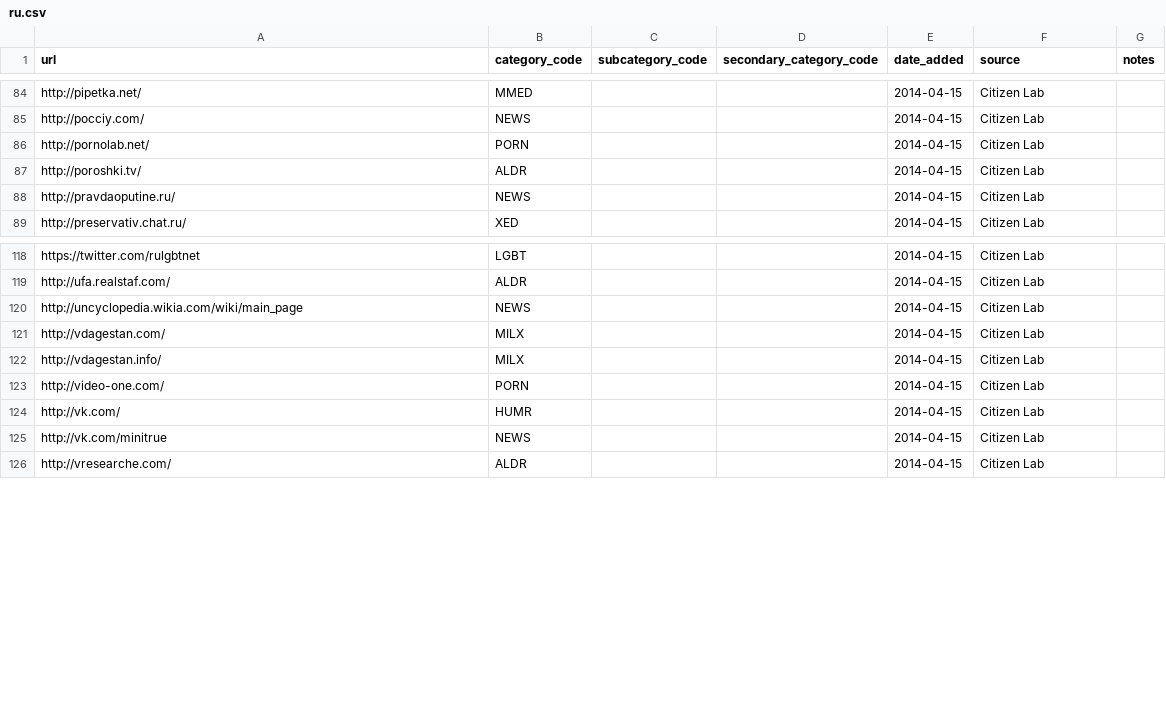
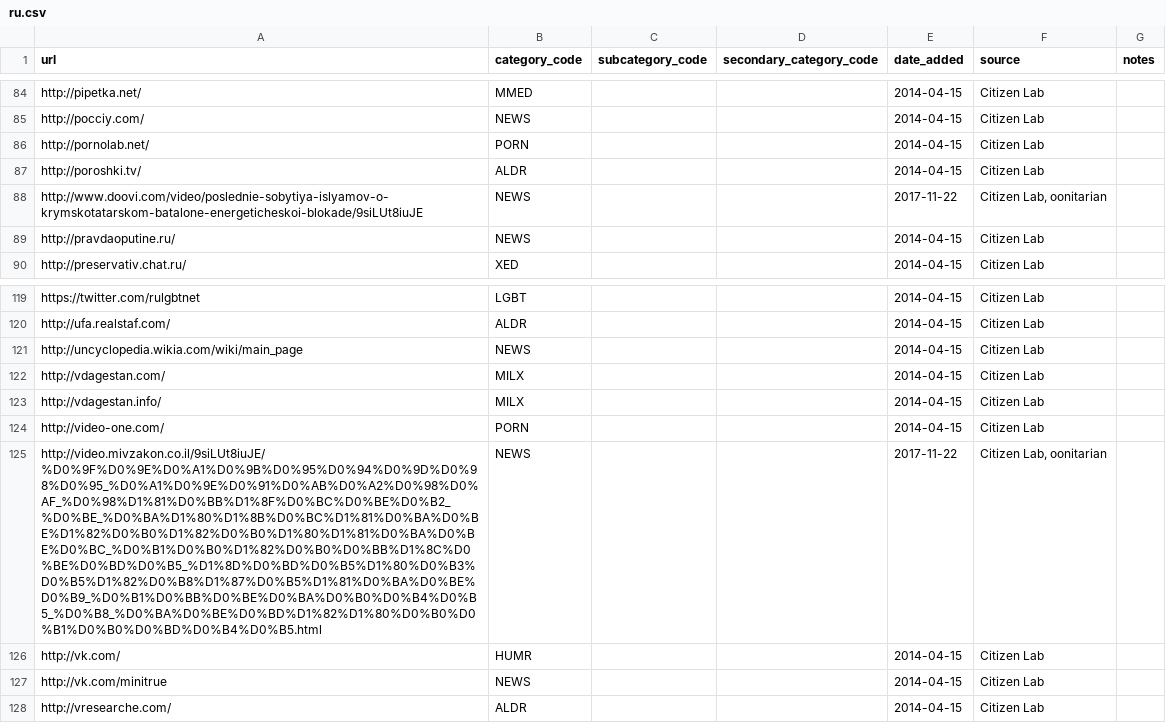
Before and after one commit to berkmancenter/url-lists, a CSV file: lists/ru.csv, drawn as a sheet; only a part is shown, gaps mark what is left out.

Commit message:
automatically update lists

```diff
--- a/lists/ru.csv
+++ b/lists/ru.csv
@@ -87,2 +87,3 @@ http://pornolab.net/,PORN,,,2014-04-15,Citizen Lab,
 http://poroshki.tv/,ALDR,,,2014-04-15,Citizen Lab,
+http://www.doovi.com/video/poslednie-sobytiya-islyamov-o-krymskotatarskom-batalone-energeticheskoi-blokade/9siLUt8iuJE,NEWS,,,2017-11-22,"Citizen Lab, oonitarian",
 http://pravdaoputine.ru/,NEWS,,,2014-04-15,Citizen Lab,
@@ -123,2 +124,3 @@ http://vdagestan.info/,MILX,,,2014-04-15,Citizen Lab,
 http://video-one.com/,PORN,,,2014-04-15,Citizen Lab,
+http://video.mivzakon.co.il/9siLUt8iuJE/%D0%9F%D0%9E%D0%A1%D0%9B%D0%95%D0%94%D0%9D%D0%98%D0%95_%D0%A1%D0%9E%D0%91%D0%AB%D0%A2%D0%98%D0%AF_%D0%98%D1%81%D0%BB%D1%8F%D0%BC%D0%BE%D0%B2_%D0%BE_%D0%BA%D1%80%D1%8B%D0%BC%D1%81%D0%BA%D0%BE%D1%82%D0%B0%D1%82%D0%B0%D1%80%D1%81%D0%BA%D0%BE%D0%BC_%D0%B1%D0%B0%D1%82%D0%B0%D0%BB%D1%8C%D0%BE%D0%BD%D0%B5_%D1%8D%D0%BD%D0%B5%D1%80%D0%B3%D0%B5%D1%82%D0%B8%D1%87%D0%B5%D1%81%D0%BA%D0%BE%D0%B9_%D0%B1%D0%BB%D0%BE%D0%BA%D0%B0%D0%B4%D0%B5_%D0%B8_%D0%BA%D0%BE%D0%BD%D1%82%D1%80%D0%B0%D0%B1%D0%B0%D0%BD%D0%B4%D0%B5.html,NEWS,,,2017-11-22,"Citizen Lab, oonitarian",
 http://vk.com/,HUMR,,,2014-04-15,Citizen Lab,
```
Also changed, not shown: 1 other file.
